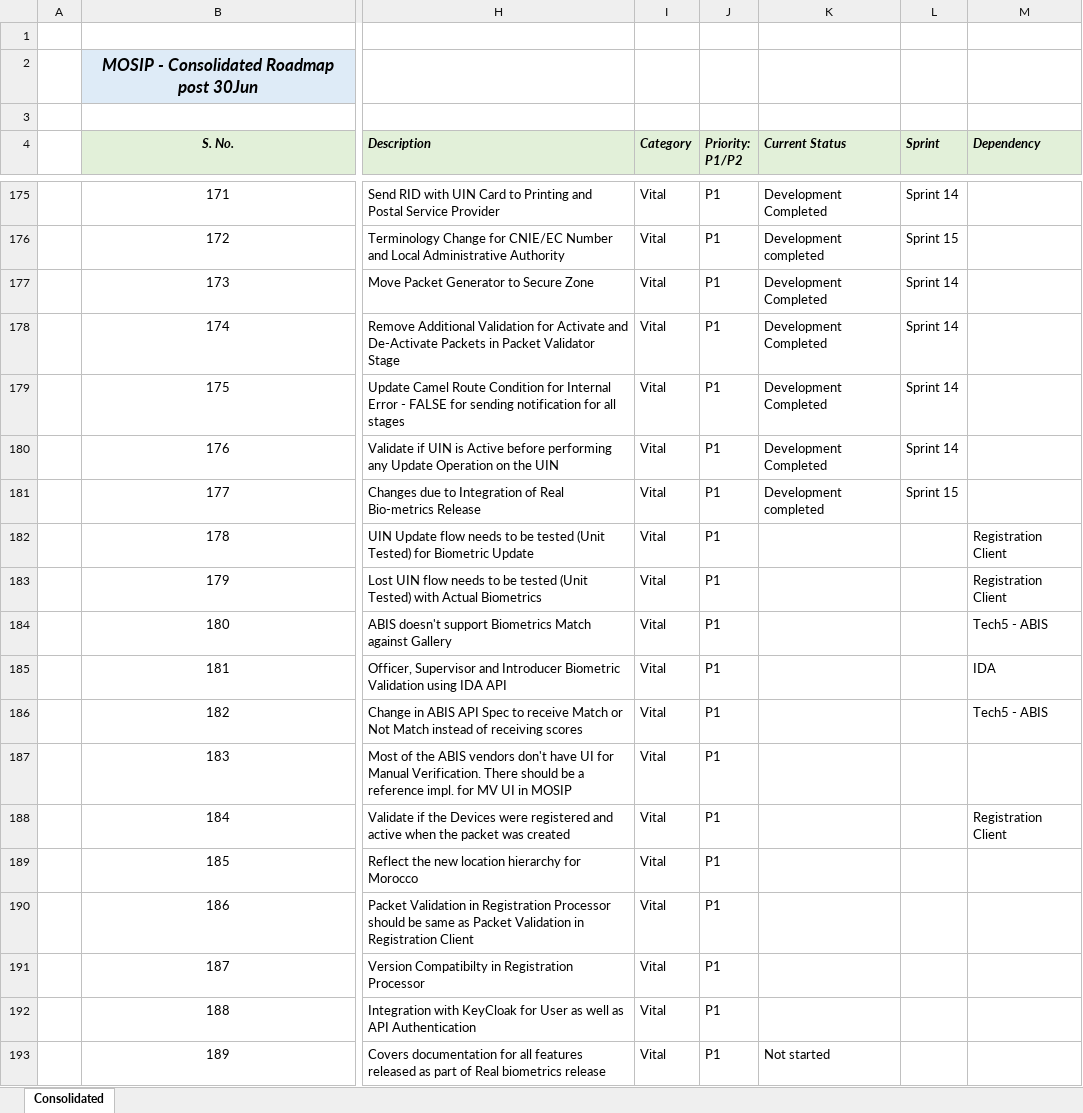
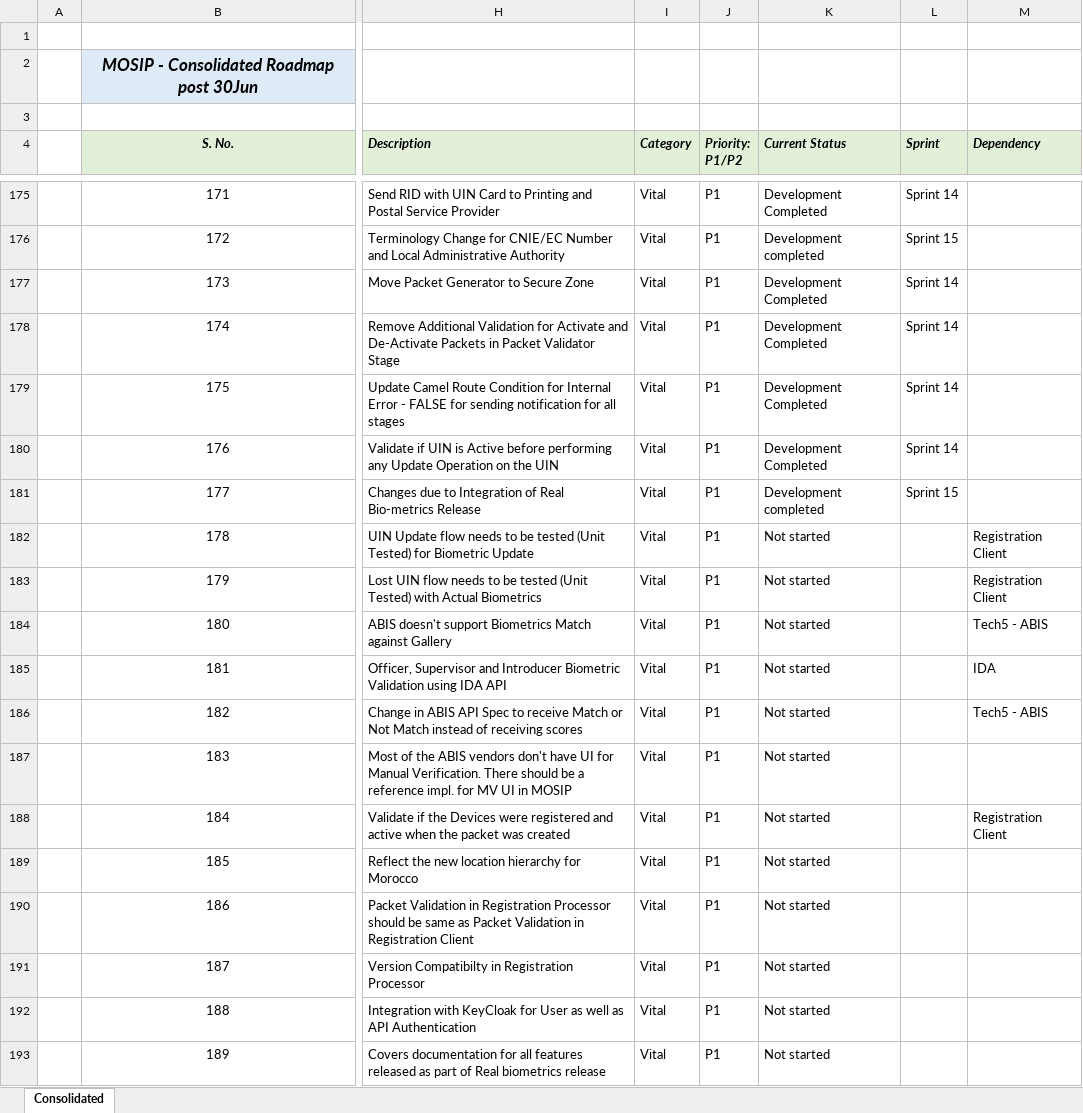
Before and after one commit to ssenmosip/mosip-temp-documentation, an Excel workbook: _files/requirements/MOSIP_Backlog_Consolidated.xlsx, sheet Consolidated, drawn as a sheet; only a part is shown, gaps mark what is left out; values as stored, in another font and other column widths than the file's, no borders; the diff covers the shown part only; the diff names each change by its address in the sheet, - before the commit and + after, or states it on an @@ line.

```diff
--- a/_files/requirements/MOSIP_Backlog_Consolidated.xlsx (sheet Consolidated)
+++ b/_files/requirements/MOSIP_Backlog_Consolidated.xlsx (sheet Consolidated)
-K182:K192 (Current Status): (empty)
+K182:K192 (Current Status): Not started
```
Also changed, not shown: 103 removed rows and 79 hidden or unhidden rows elsewhere in this sheet, hidden cells.
